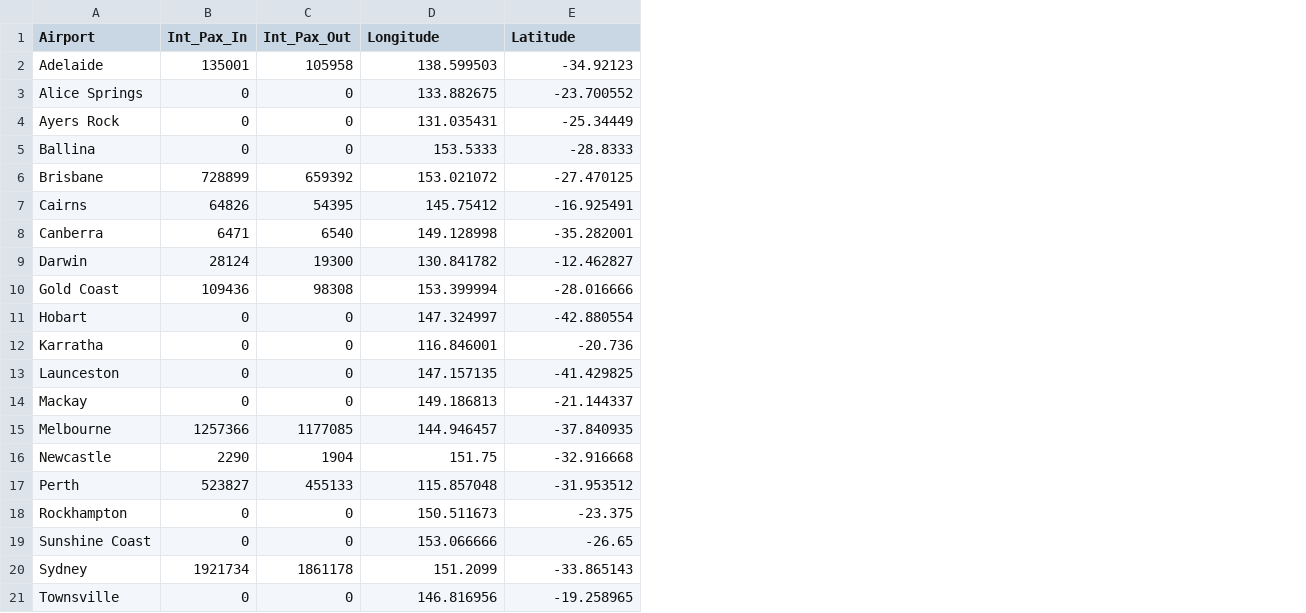
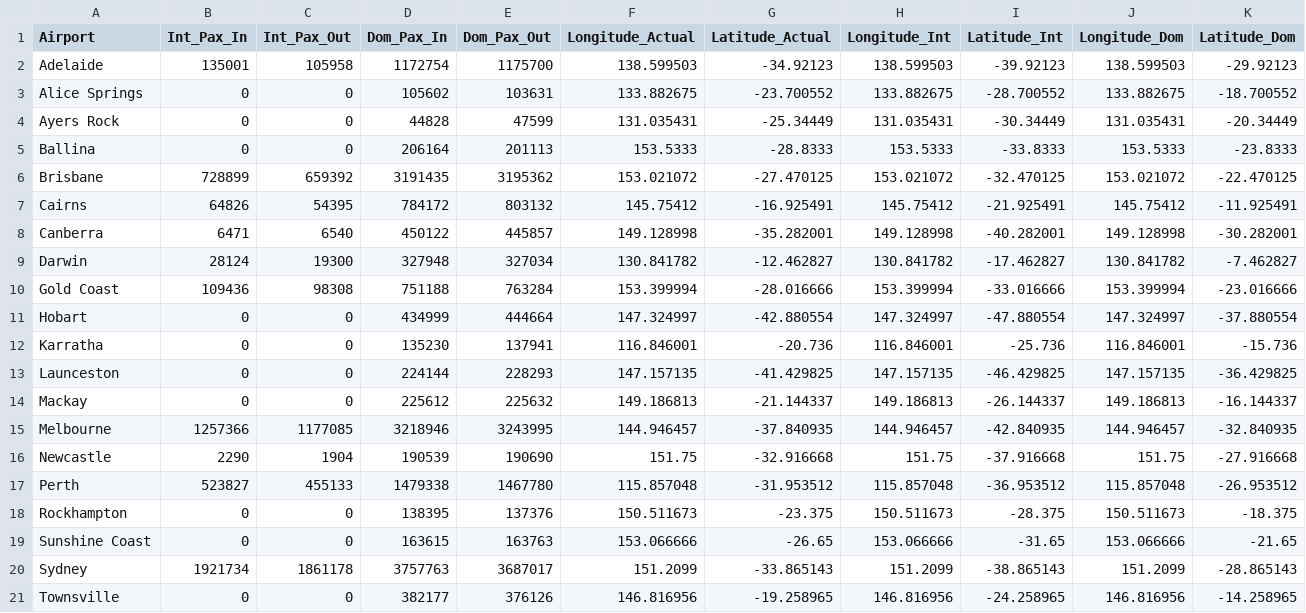
Before and after one commit to mdav0032/FIT3179_Data_Visualisation_2_Moksh, a CSV file: data_files/Aus_airport_passenger_data.csv, drawn as a sheet; only a part is shown; addresses are those after the commit; the diff names each change by its address in the sheet, - before the commit and + after, or states it on an @@ line.

Commit message:
Added updated data file

```diff
--- a/data_files/Aus_airport_passenger_data.csv
+++ b/data_files/Aus_airport_passenger_data.csv
+column D (Dom_Pax_In), rows 2-21: 1172754 | 105602 | 44828 | 206164 | 3191435 | 784172 | 450122 | 327948 | 751188 | 434999 | 135230 | 224144 | 225612 | 3218946 | 190539 | 1479338 | 138395 | 163615 | 3757763 | 382177
+column E (Dom_Pax_Out), rows 2-21: 1175700 | 103631 | 47599 | 201113 | 3195362 | 803132 | 445857 | 327034 | 763284 | 444664 | 137941 | 228293 | 225632 | 3243995 | 190690 | 1467780 | 137376 | 163763 | 3687017 | 376126
+column H (Longitude_Int), rows 2-21: 138.599503 | 133.882675 | 131.035431 | 153.5333 | 153.021072 | 145.75412 | 149.128998 | 130.841782 | 153.399994 | 147.324997 | 116.846001 | 147.157135 | 149.186813 | 144.946457 | 151.75 | 115.857048 | 150.511673 | 153.066666 | 151.2099 | 146.816956
+column I (Latitude_Int), rows 2-21: -39.92123 | -28.700552 | -30.34449 | -33.8333 | -32.470125 | -21.925491 | -40.282001 | -17.462827 | -33.016666 | -47.880554 | -25.736 | -46.429825 | -26.144337 | -42.840935 | -37.916668 | -36.953512 | -28.375 | -31.65 | -38.865143 | -24.258965
+column J (Longitude_Dom), rows 2-21: 138.599503 | 133.882675 | 131.035431 | 153.5333 | 153.021072 | 145.75412 | 149.128998 | 130.841782 | 153.399994 | 147.324997 | 116.846001 | 147.157135 | 149.186813 | 144.946457 | 151.75 | 115.857048 | 150.511673 | 153.066666 | 151.2099 | 146.816956
+column K (Latitude_Dom), rows 2-21: -29.92123 | -18.700552 | -20.34449 | -23.8333 | -22.470125 | -11.925491 | -30.282001 | -7.462827 | -23.016666 | -37.880554 | -15.736 | -36.429825 | -16.144337 | -32.840935 | -27.916668 | -26.953512 | -18.375 | -21.65 | -28.865143 | -14.258965
-F1: Longitude
+F1: Longitude_Actual
-G1: Latitude
+G1: Latitude_Actual
```
